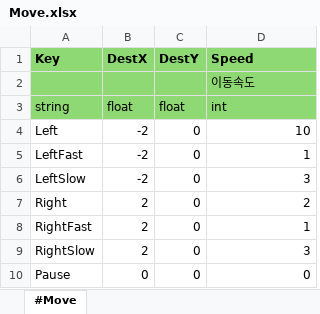
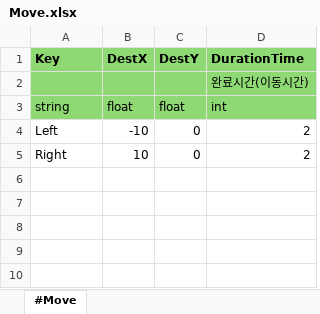
Before and after one commit to scorchLand/kci, an Excel workbook: truck/Table/Move.xlsx, sheet #Move, drawn as a sheet; values as stored, in another font and other column widths than the file's, no borders; removed rows and columns are numbered as before the commit, all else as after; the diff names each change by its address in the sheet, - before the commit and + after, or states it on an @@ line.

```diff
--- a/truck/Table/Move.xlsx (sheet #Move)
+++ b/truck/Table/Move.xlsx (sheet #Move)
-D1: Speed
+D1: DurationTime
-D2 (DurationTime): 이동속도
+D2 (DurationTime): 완료시간(이동시간)
-B4 (DestX): -2
+B4 (DestX): -10
-D4 (DurationTime): 10
+D4 (DurationTime): 2
-row 5: LeftFast | -2 | 0 | 1
-row 6: LeftSlow | -2 | 0 | 3
-B5 (DestX): 2
+B5 (DestX): 10
-row 8: RightFast | 2 | 0 | 1
-row 9: RightSlow | 2 | 0 | 3
-row 10: Pause | 0 | 0 | 0
```
Also changed, not shown: truck/Table/Character.xlsx, truck/Table/Spwaner.xlsx, 54 other files.
